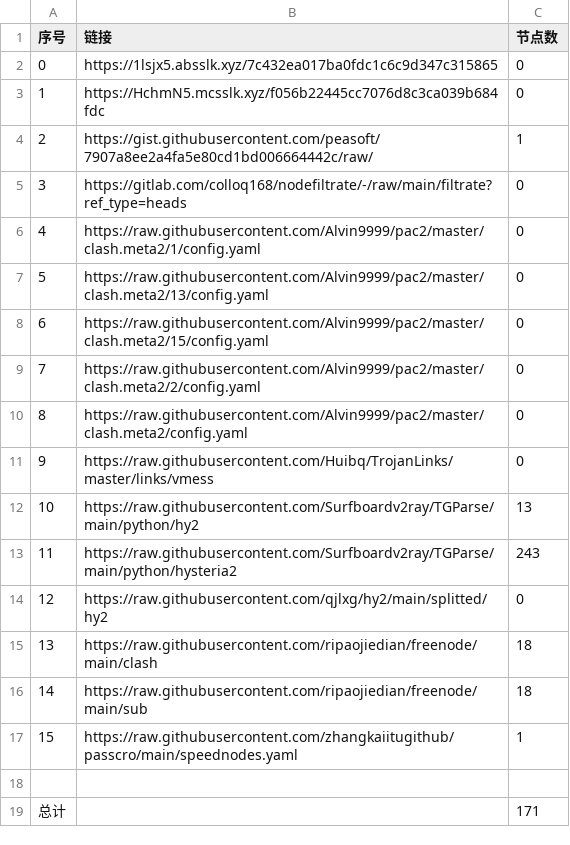
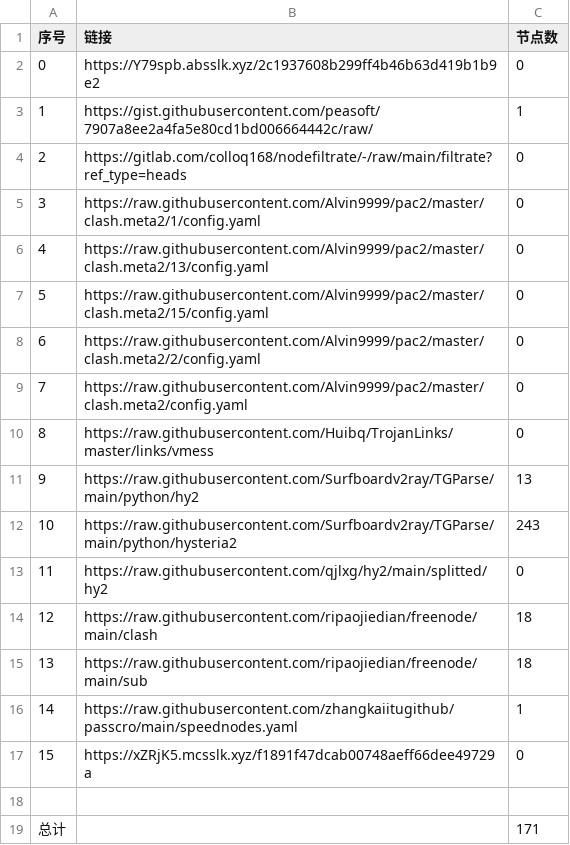
Before and after one commit to a56296909/NoMoreWalls, a CSV file: list_result.csv, drawn as a sheet; removed rows and columns are numbered as before the commit, all else as after; the diff names each change by its address in the sheet, - before the commit and + after, or states it on an @@ line.

```diff
--- a/list_result.csv
+++ b/list_result.csv
-B2 (链接): https://1lsjx5.absslk.xyz/7c432ea017ba0fdc1c6c9d347c315865
+B2 (链接): https://Y79spb.absslk.xyz/2c1937608b299ff4b46b63d419b1b9e2
-row 3: 1 | https://HchmN5.mcsslk.xyz/f056b22445cc7076d8c3ca039b684fdc | 0
@@ column A (序号) renumbered between rows 3 and 16 @@
+row 17: 15 | https://xZRjK5.mcsslk.xyz/f1891f47dcab00748aeff66dee49729a | 0
```
Also changed, not shown: 3 other files.
